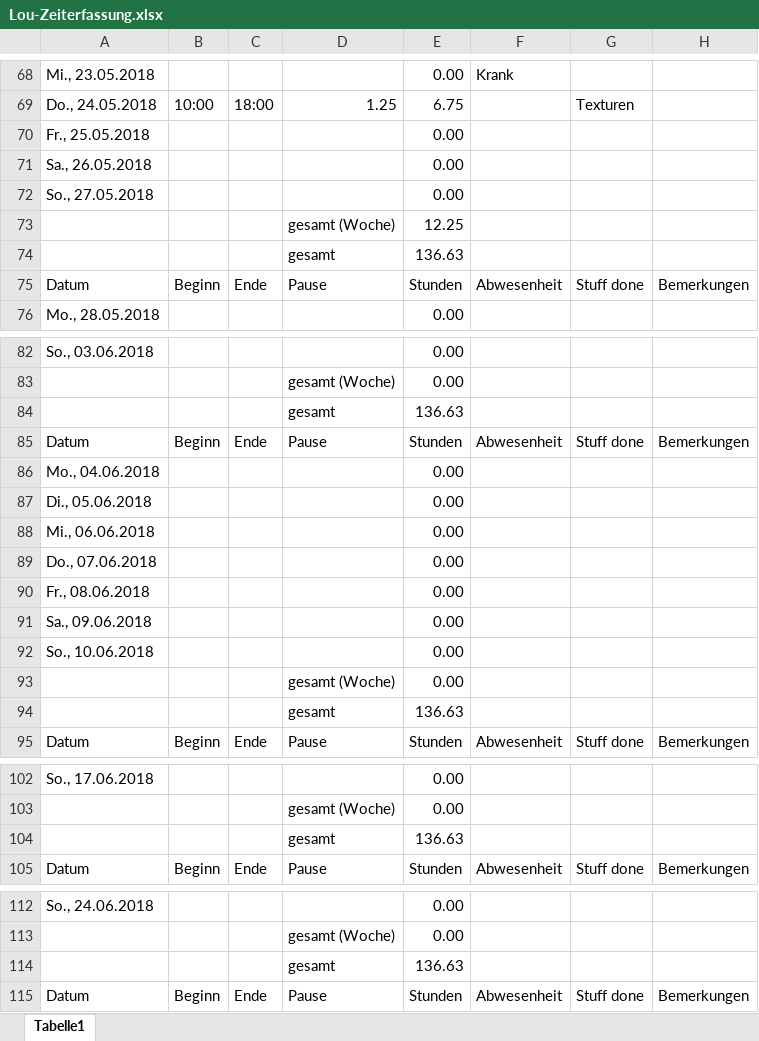
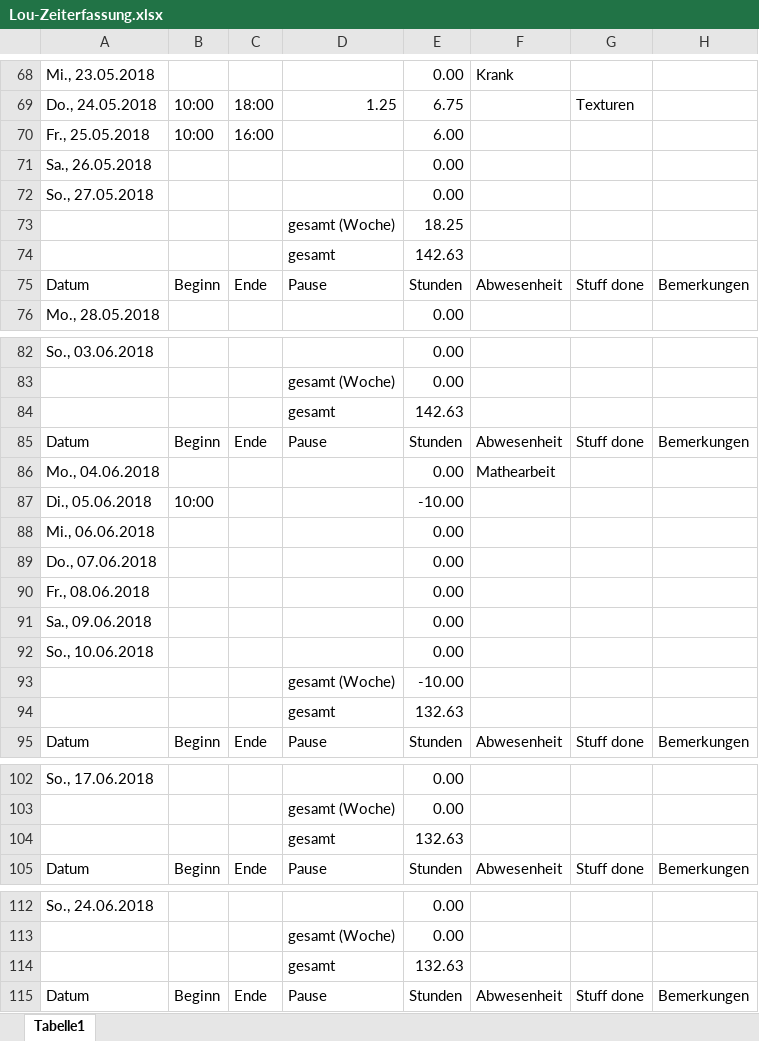
Before and after one commit to ArtjomProGrammer/Voodoo, an Excel workbook: _WIP/Lou/Lou-Zeiterfassung.xlsx, sheet Tabelle1, drawn as a sheet; only a part is shown, gaps mark what is left out; values as stored, in another font and other column widths than the file's, no cell formats; removed rows and columns are numbered as before the commit, all else as after; the diff covers the shown part only; the diff names each change by its address in the sheet, - before the commit and + after, or states it on an @@ line.

Commit message:
Zeiterfassung

```diff
--- a/_WIP/Lou/Lou-Zeiterfassung.xlsx (sheet Tabelle1)
+++ b/_WIP/Lou/Lou-Zeiterfassung.xlsx (sheet Tabelle1)
-row 70: Fr., 25.05.2018 |  |  |  | 0.00
+row 70: Fr., 25.05.2018 | 10:00 | 16:00 |  | 6.00
-E73: 12.25
+E73: 18.25
-E74: 136.63
+E74: 142.63
-E84: 136.63
+E84: 142.63
-F86: (empty)
+F86: Mathearbeit
-B87: (empty)
+B87: 10:00
-E87: 0.00
+E87: -10.00
-E93: 0.00
+E93: -10.00
-E94: 136.63
+E94: 132.63
-E104: 136.63
+E104: 132.63
-E114: 136.63
+E114: 132.63
```
Also changed, not shown: 7 edited cells elsewhere in this sheet, cell formats.
